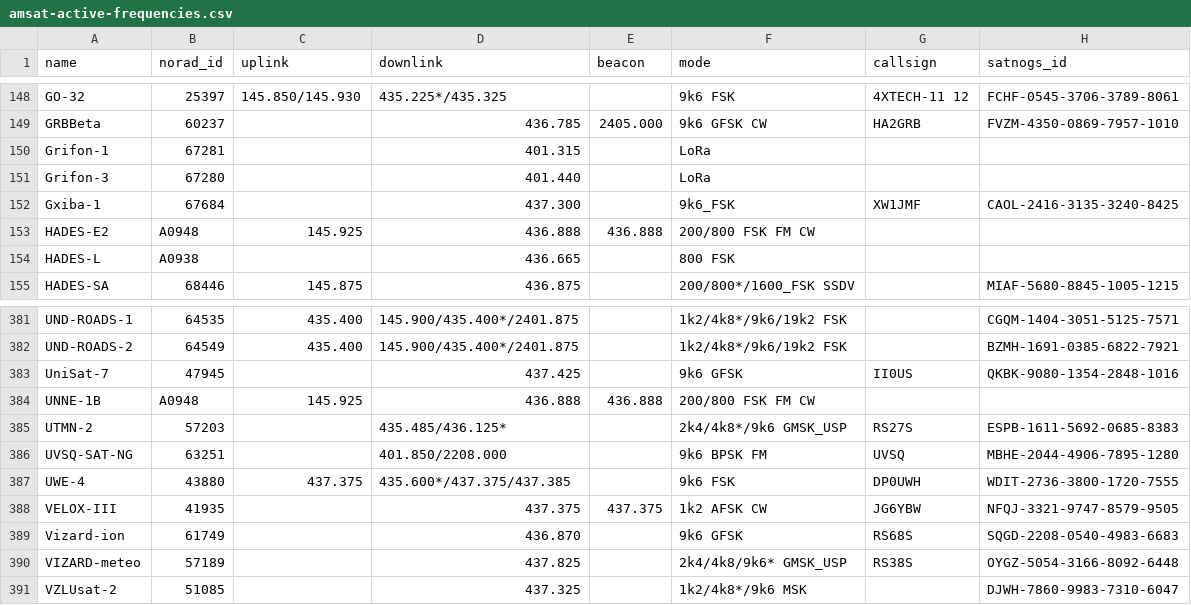
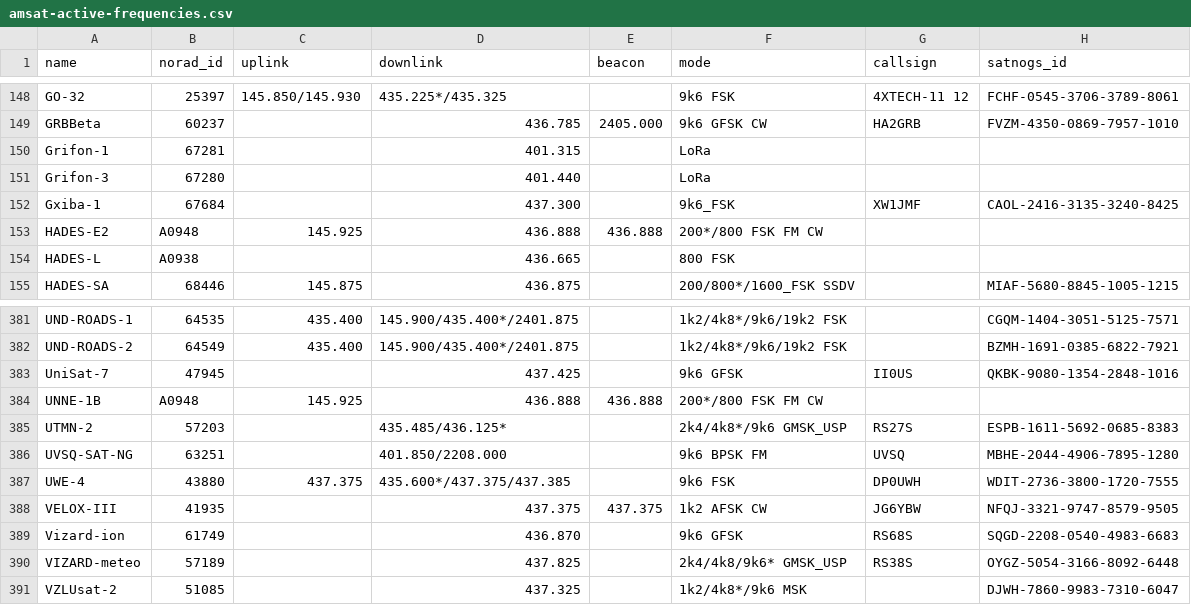
Before and after one commit to muzihuaner/amateur-satellite-database, a CSV file: data/amsat-active-frequencies.csv, drawn as a sheet; only a part is shown, gaps mark what is left out.

```diff
--- a/data/amsat-active-frequencies.csv
+++ b/data/amsat-active-frequencies.csv
@@ -152,3 +152,3 @@ Grifon-3,67280,,401.440,,LoRa,,
 Gxiba-1,67684,,437.300,,9k6_FSK,XW1JMF,CAOL-2416-3135-3240-8425
-HADES-E2,A0948,145.925,436.888,436.888,200/800 FSK FM CW,,
+HADES-E2,A0948,145.925,436.888,436.888,200*/800 FSK FM CW,,
 HADES-L,A0938,,436.665,,800 FSK,,
@@ -383,3 +383,3 @@ UND-ROADS-2,64549,435.400,145.900/435.400*/2401.875,,1k2/4k8*/9k6/19k2 FSK,,BZMH
 UniSat-7,47945,,437.425,,9k6 GFSK,II0US,QKBK-9080-1354-2848-1016
-UNNE-1B,A0948,145.925,436.888,436.888,200/800 FSK FM CW,,
+UNNE-1B,A0948,145.925,436.888,436.888,200*/800 FSK FM CW,,
 UTMN-2,57203,,435.485/436.125*,,2k4/4k8*/9k6 GMSK_USP,RS27S,ESPB-1611-5692-0685-8383
```
Also changed, not shown: data/amsat-all-frequencies.csv, 2 other files.
